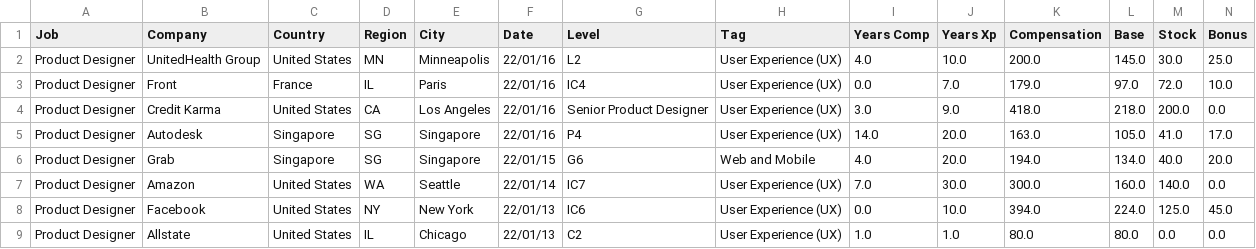
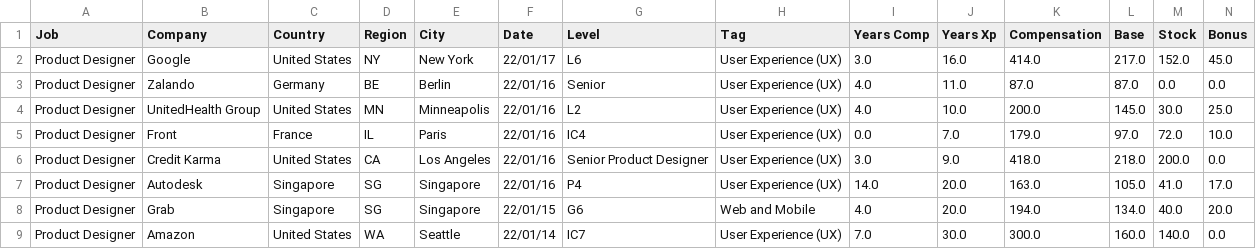
Before and after one commit to afruoy/scraper-levels.fyi, a CSV file: db/Product Designer.csv, drawn as a sheet; only a part is shown; the shorter side is filled out with more unchanged rows; rows hold the shown columns only; the diff names each change by its address in the sheet, - before the commit and + after, or states it on an @@ line.

```diff
--- a/db/Product Designer.csv
+++ b/db/Product Designer.csv
+row 2: Product Designer | Google | United States | NY | New York | 22/01/17 | L6 | User Experience (UX) | 3.0 | 16.0 | 414.0 | 217.0 | 152.0 | 45.0
+row 3: Product Designer | Zalando | Germany | BE | Berlin | 22/01/16 | Senior | User Experience (UX) | 4.0 | 11.0 | 87.0 | 87.0 | 0.0 | 0.0
```
Also changed, not shown: db/Business Analyst.csv, db/Hardware Engineer.csv, 8 other files.
